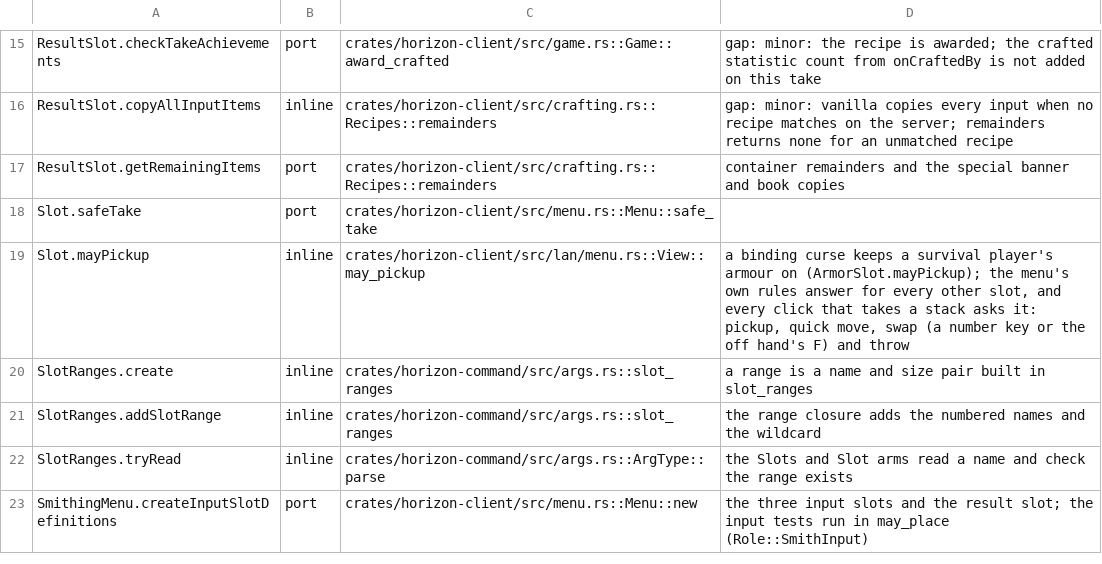
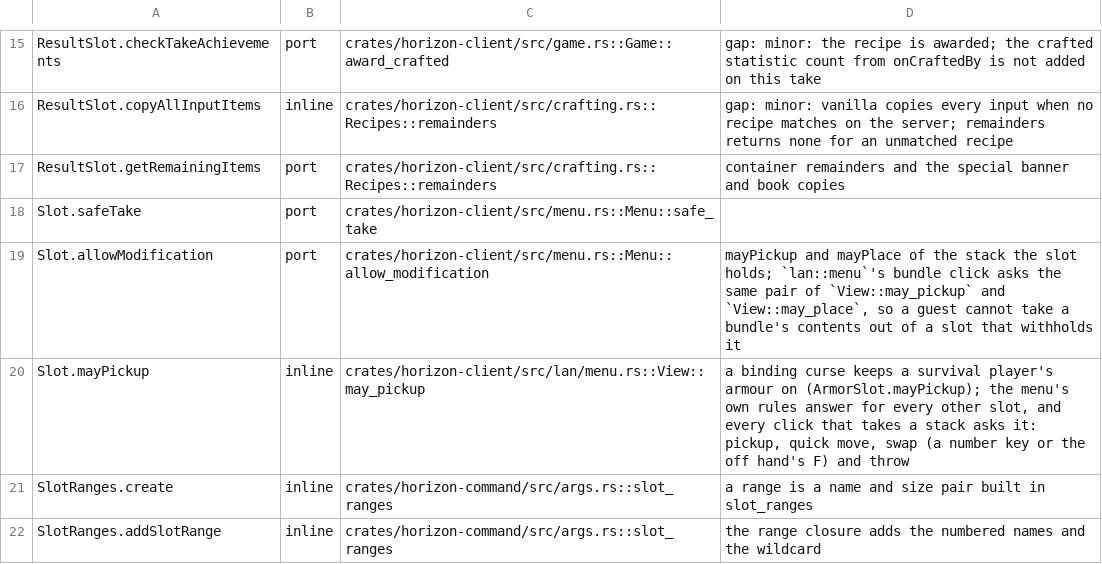
Before and after one commit to heyskylo/horizon-ios, a TSV file: tools/port_map/game2-008.tsv, drawn as a sheet; only a part is shown, gaps mark what is left out; the shorter side is filled out with more unchanged rows; the diff names each change by its address in the sheet, - before the commit and + after, or states it on an @@ line.

Commit message:
port_map: Slot.allowModification, and the guest bundle click that asks it
The ledger had no row for the method `BundleItem`'s click override gates
both branches on.

```diff
--- a/tools/port_map/game2-008.tsv
+++ b/tools/port_map/game2-008.tsv
+row 19: Slot.allowModification | port | crates/horizon-client/src/menu.rs::Menu::allow_modification | mayPickup and mayPlace of the stack the slot holds; `lan::menu`'s bundle click asks the same pair of `View::may_pickup` and `View::may_place`, so a guest cannot take a bundle's contents out of a slot that withholds it
```
